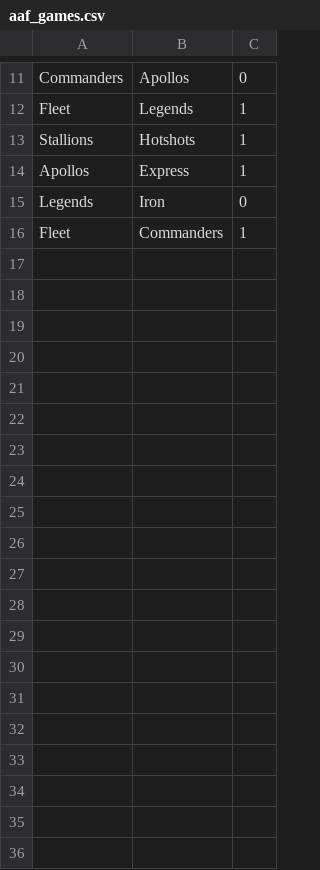
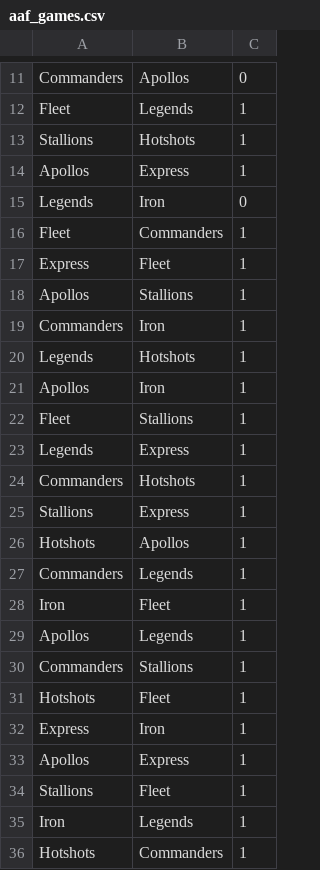
Before and after one commit to MineRobber9000/aaf_elo, a CSV file: aaf_games.csv, drawn as a sheet; only a part is shown, gaps mark what is left out; the diff names each change by its address in the sheet, - before the commit and + after, or states it on an @@ line.

Commit message:
Update aaf_games.csv
Now contains all games.

```diff
--- a/aaf_games.csv
+++ b/aaf_games.csv
+row 17: Express | Fleet | 1
+row 18: Apollos | Stallions | 1
+row 19: Commanders | Iron | 1
+row 20: Legends | Hotshots | 1
+row 21: Apollos | Iron | 1
+row 22: Fleet | Stallions | 1
+row 23: Legends | Express | 1
+row 24: Commanders | Hotshots | 1
+row 25: Stallions | Express | 1
+row 26: Hotshots | Apollos | 1
+row 27: Commanders | Legends | 1
+row 28: Iron | Fleet | 1
+row 29: Apollos | Legends | 1
+row 30: Commanders | Stallions | 1
+row 31: Hotshots | Fleet | 1
+row 32: Express | Iron | 1
+row 33: Apollos | Express | 1
+row 34: Stallions | Fleet | 1
+row 35: Iron | Legends | 1
+row 36: Hotshots | Commanders | 1
```
